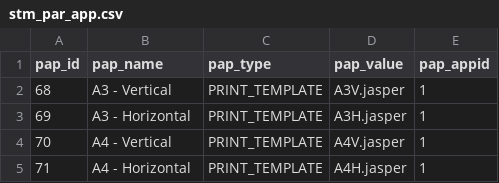
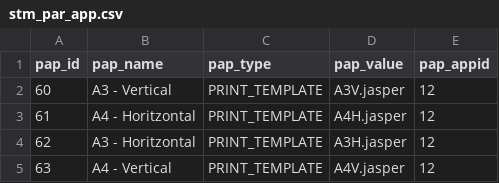
Before and after one commit to sitmun/sitmun-application-stack, a CSV file: back/backend/config/liquibase/changelog/04_initial_data_dev/stm_par_app.csv, drawn as a sheet.

```diff
--- a/back/backend/config/liquibase/changelog/04_initial_data_dev/stm_par_app.csv
+++ b/back/backend/config/liquibase/changelog/04_initial_data_dev/stm_par_app.csv
@@ -1,5 +1,5 @@
 "pap_id","pap_name","pap_type","pap_value","pap_appid"
-"68","A3 - Vertical","PRINT_TEMPLATE","A3V.jasper","1"
-"69","A3 - Horizontal","PRINT_TEMPLATE","A3H.jasper","1"
-"70","A4 - Vertical","PRINT_TEMPLATE","A4V.jasper","1"
-"71","A4 - Horizontal","PRINT_TEMPLATE","A4H.jasper","1"
+"60","A3 - Vertical","PRINT_TEMPLATE","A3V.jasper","12"
+"61","A4 - Horitzontal","PRINT_TEMPLATE","A4H.jasper","12"
+"62","A3 - Horitzontal","PRINT_TEMPLATE","A3H.jasper","12"
+"63","A4 - Vertical","PRINT_TEMPLATE","A4V.jasper","12"
```
Also changed, not shown: back/backend/config/liquibase/changelog/04_initial_data_dev/stm_service.csv, 22 other files.
